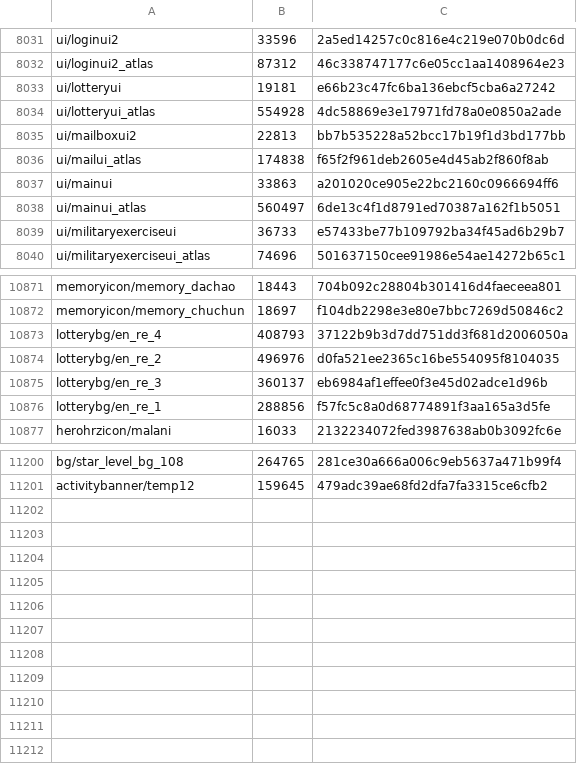
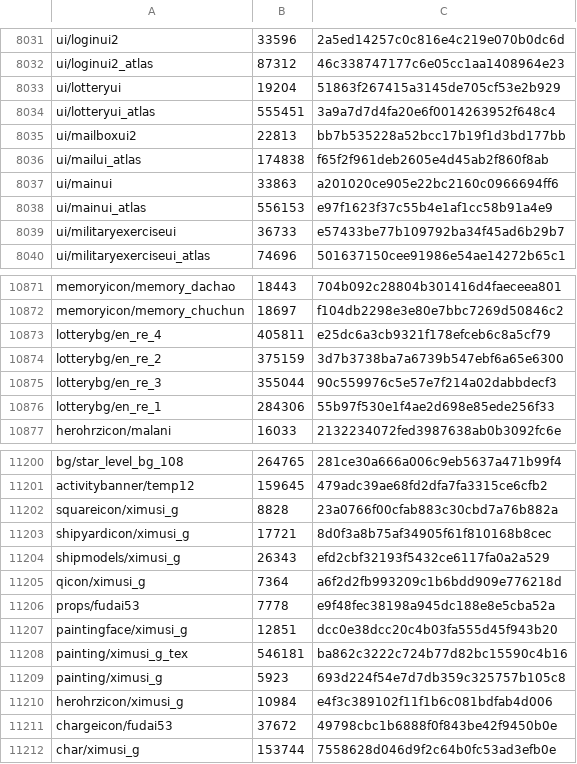
Before and after one commit to mixa3607/AzurLaneDump_EN, a CSV file: Android_data/files/hashes.csv, drawn as a sheet; only a part is shown, gaps mark what is left out; the diff covers the shown part only.

```diff
--- a/Android_data/files/hashes.csv
+++ b/Android_data/files/hashes.csv
@@ -8032,4 +8032,4 @@ ui/loginui2,33596,2a5ed14257c0c816e4c219e070b0dc6d
 ui/loginui2_atlas,87312,46c338747177c6e05cc1aa1408964e23
-ui/lotteryui,19181,e66b23c47fc6ba136ebcf5cba6a27242
-ui/lotteryui_atlas,554928,4dc58869e3e17971fd78a0e0850a2ade
+ui/lotteryui,19204,51863f267415a3145de705cf53e2b929
+ui/lotteryui_atlas,555451,3a9a7d7d4fa20e6f0014263952f648c4
 ui/mailboxui2,22813,bb7b535228a52bcc17b19f1d3bd177bb
@@ -8037,3 +8037,3 @@ ui/mailui_atlas,174838,f65f2f961deb2605e4d45ab2f860f8ab
 ui/mainui,33863,a201020ce905e22bc2160c0966694ff6
-ui/mainui_atlas,560497,6de13c4f1d8791ed70387a162f1b5051
+ui/mainui_atlas,556153,e97f1623f37c55b4e1af1cc58b91a4e9
 ui/militaryexerciseui,36733,e57433be77b109792ba34f45ad6b29b7
@@ -10872,6 +10872,6 @@ memoryicon/memory_dachao,18443,704b092c28804b301416d4faeceea801
 memoryicon/memory_chuchun,18697,f104db2298e3e80e7bbc7269d50846c2
-lotterybg/en_re_4,408793,37122b9b3d7dd751dd3f681d2006050a
-lotterybg/en_re_2,496976,d0fa521ee2365c16be554095f8104035
-lotterybg/en_re_3,360137,eb6984af1effee0f3e45d02adce1d96b
-lotterybg/en_re_1,288856,f57fc5c8a0d68774891f3aa165a3d5fe
+lotterybg/en_re_4,405811,e25dc6a3cb9321f178efceb6c8a5cf79
+lotterybg/en_re_2,375159,3d7b3738ba7a6739b547ebf6a65e6300
+lotterybg/en_re_3,355044,90c559976c5e57e7f214a02dabbdecf3
+lotterybg/en_re_1,284306,55b97f530e1f4ae2d698e85ede256f33
 herohrzicon/malani,16033,2132234072fed3987638ab0b3092fc6e
@@ -11201 +11201,12 @@ bg/star_level_bg_108,264765,281ce30a666a006c9eb5637a471b99f4
 activitybanner/temp12,159645,479adc39ae68fd2dfa7fa3315ce6cfb2
+squareicon/ximusi_g,8828,23a0766f00cfab883c30cbd7a76b882a
+shipyardicon/ximusi_g,17721,8d0f3a8b75af34905f61f810168b8cec
+shipmodels/ximusi_g,26343,efd2cbf32193f5432ce6117fa0a2a529
+qicon/ximusi_g,7364,a6f2d2fb993209c1b6bdd909e776218d
+props/fudai53,7778,e9f48fec38198a945dc188e8e5cba52a
+paintingface/ximusi_g,12851,dcc0e38dcc20c4b03fa555d45f943b20
+painting/ximusi_g_tex,546181,ba862c3222c724b77d82bc15590c4b16
+painting/ximusi_g,5923,693d224f54e7d7db359c325757b105c8
+herohrzicon/ximusi_g,10984,e4f3c389102f11f1b6c081bdfab4d006
+chargeicon/fudai53,37672,49798cbc1b6888f0f843be42f9450b0e
+char/ximusi_g,153744,7558628d046d9f2c64b0fc53ad3efb0e
```
Also changed, not shown: 59 edited cells elsewhere in this file, Android_data/files/hashes-live2d.csv, 54 other files.
